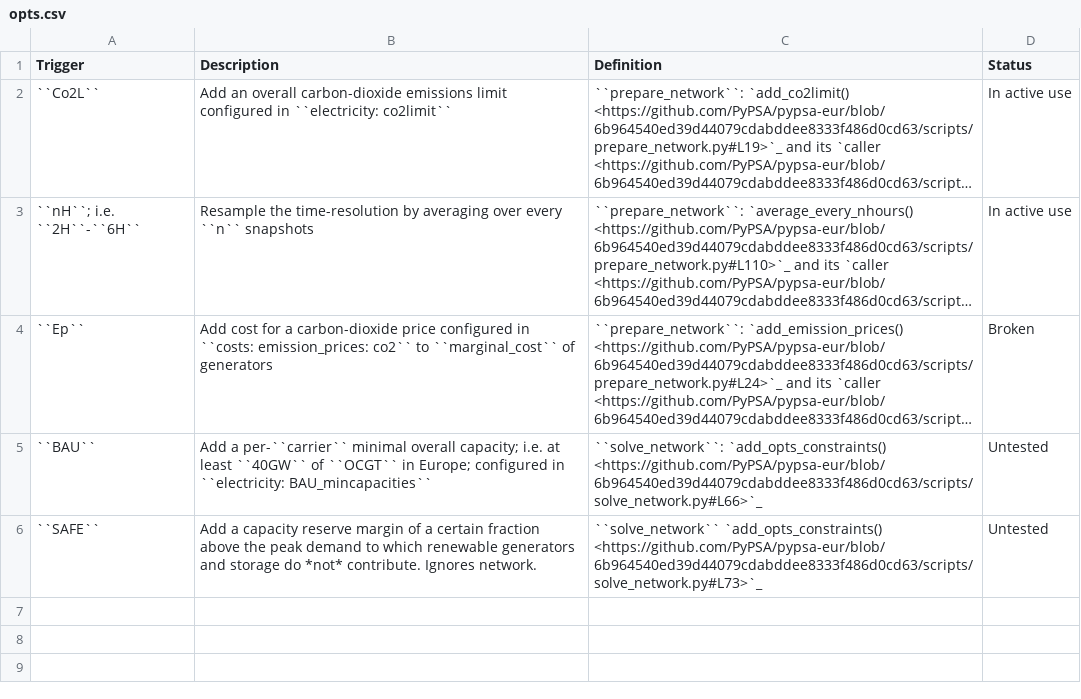
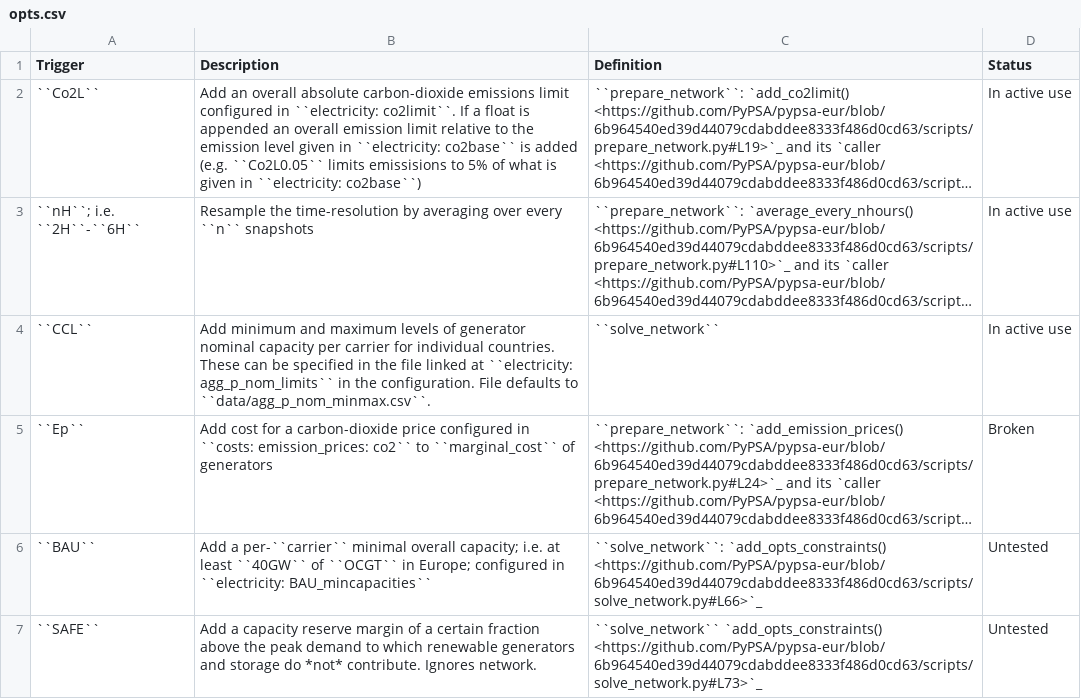
Before and after one commit to PyPSA/pypsa-eur, a CSV file: doc/configtables/opts.csv, drawn as a sheet; long unchanged cells end in …; the diff names each change by its address in the sheet, - before the commit and + after, or states it on an @@ line.

Commit message:
doc: add co2base and agg_p_nom_limits [skip travis]

```diff
--- a/doc/configtables/opts.csv
+++ b/doc/configtables/opts.csv
-B2 (Description): …an overall carbon-dioxide emissions limit configured in ``electricity: co2limit``
+B2 (Description): …an overall absolute carbon-dioxide emissions limit configured in ``electricity: co2limit``. If a float is appended an overall emission limit relative to the emission level given in ``electricity: co2base`` is added (e.g. ``Co2L0.05`` limits emissisions to 5% of what is given in ``electricity: co2base``)
+row 4: ``CCL`` | Add minimum and maximum levels of generator nominal capacity per carrier for individual countries. These can be specified in the file linked at ``electricity: agg_p_nom_limits`` in the configuration. File defaults to ``data/agg_p_nom_minmax.csv``. | ``solve_network`` | In active use
```
Also changed, not shown: doc/configtables/electricity.csv.
